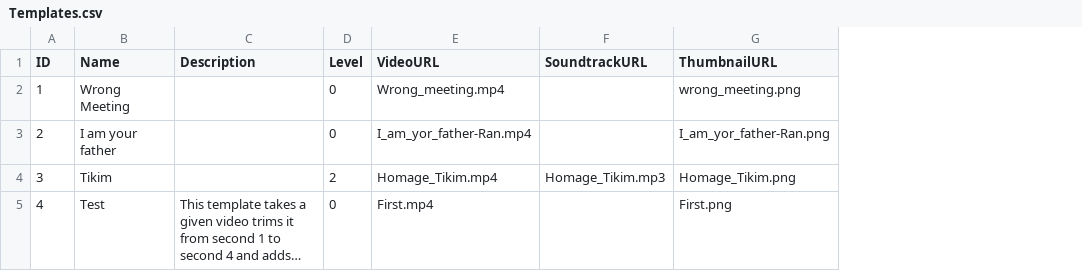
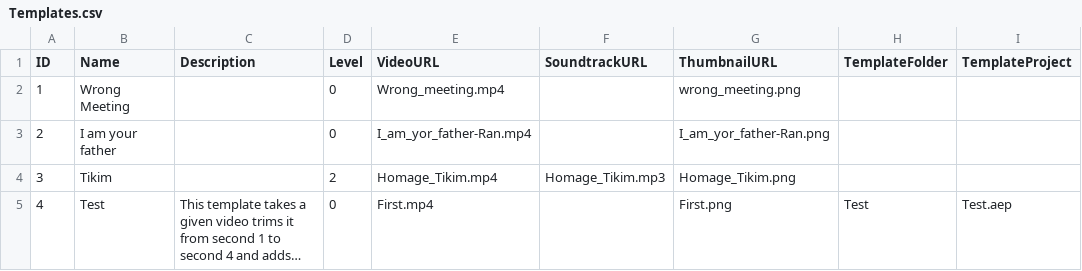
Before and after one commit to nirch/homage-prototype, a CSV file: HomagePrototype/Model/TemplateLoader/Resources/Templates.csv, drawn as a sheet; long unchanged cells end in …; the diff names each change by its address in the sheet, - before the commit and + after, or states it on an @@ line.

Commit message:
Test template now fully works with server rendering :)

```diff
--- a/HomagePrototype/Model/TemplateLoader/Resources/Templates.csv
+++ b/HomagePrototype/Model/TemplateLoader/Resources/Templates.csv
+column H (TemplateFolder), row 5: Test
+column I (TemplateProject), row 5: Test.aep
```
Also changed, not shown: 6 other files.
